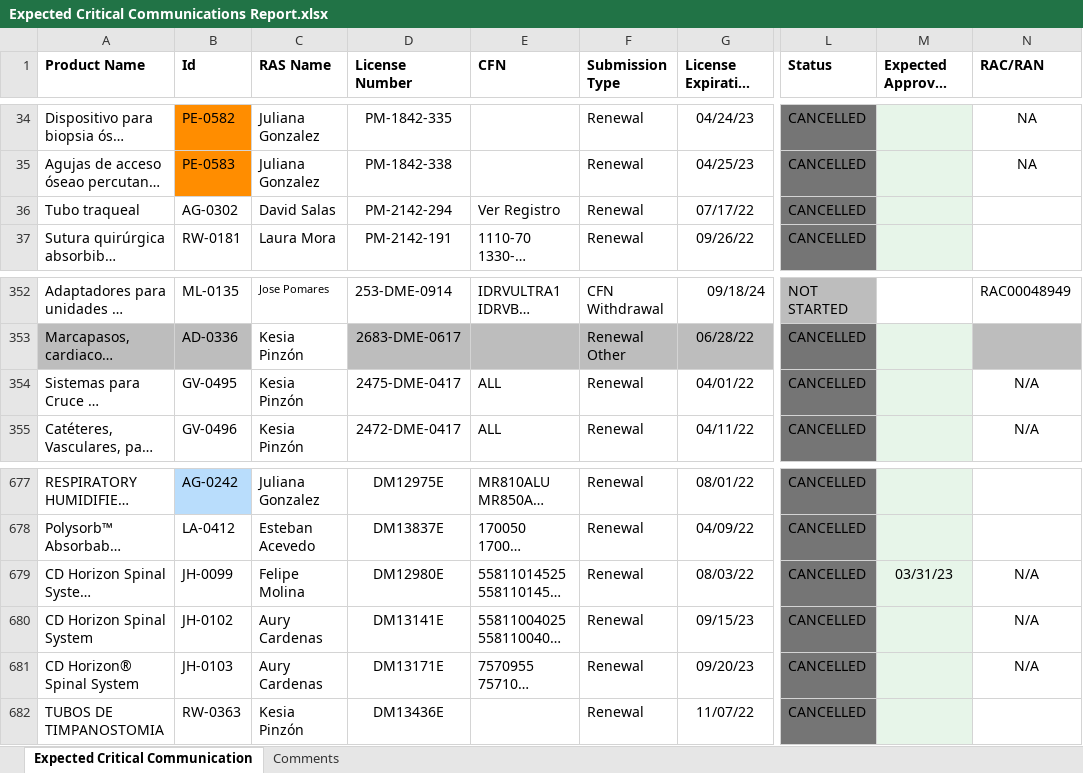
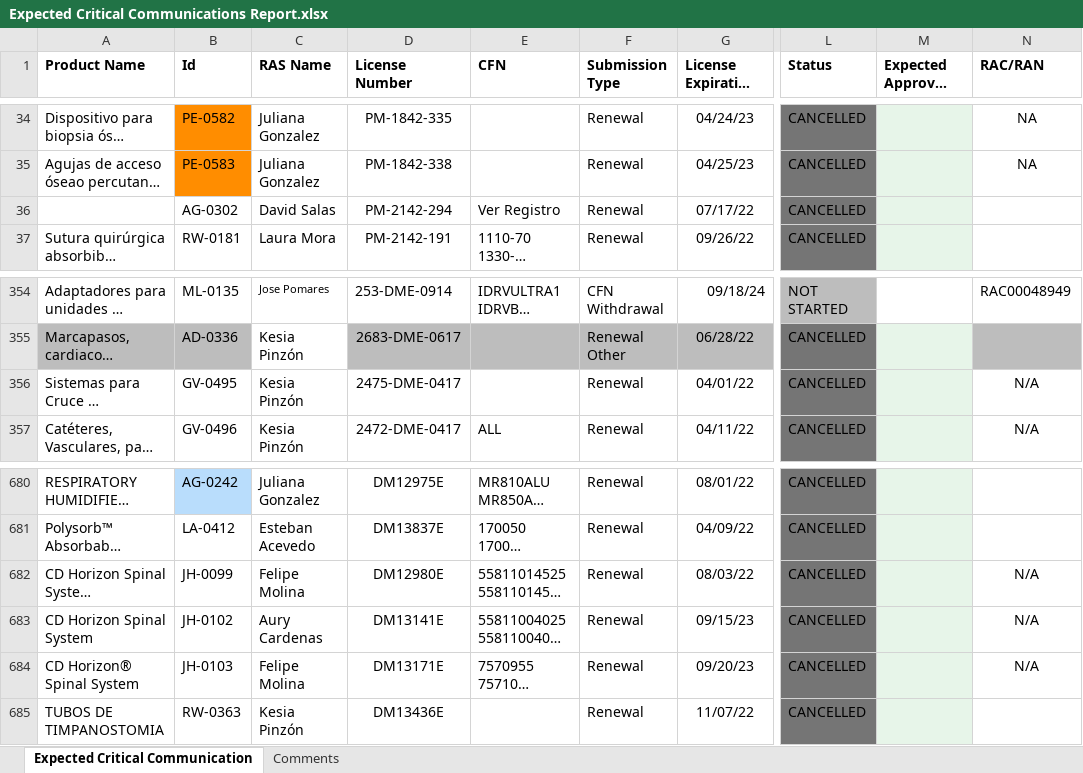
Before and after one commit to alejoc13/Tracker, an Excel workbook: Documents/Expected Critical Communications Report.xlsx, sheet Expected Critical Communication, drawn as a sheet; only a part is shown, gaps mark what is left out; long unchanged cells end in …; values as stored, in another font and other column widths than the file's, no borders; addresses are those after the commit; the diff covers the shown part only; the diff names each change by its address in the sheet, - before the commit and + after, or states it on an @@ line.

```diff
--- a/Documents/Expected Critical Communications Report.xlsx (sheet Expected Critical Communication)
+++ b/Documents/Expected Critical Communications Report.xlsx (sheet Expected Critical Communication)
-A36 (Product Name): Tubo traqueal
+A36 (Product Name): (empty)
-E356 (CFN): ALL
+E356 (CFN): (empty)
-M682 (Expected Approval Date): 03/31/23
+M682 (Expected Approval Date): (empty)
-C684 (RAS Name): Aury Cardenas
+C684 (RAS Name): Felipe Molina
```
Also changed, not shown: 6 added rows, 1 removed row, 12 edited cells and cell formats elsewhere in this sheet, sheet Comments, Documents/Vouchers Report.xlsx, 9 other files.
